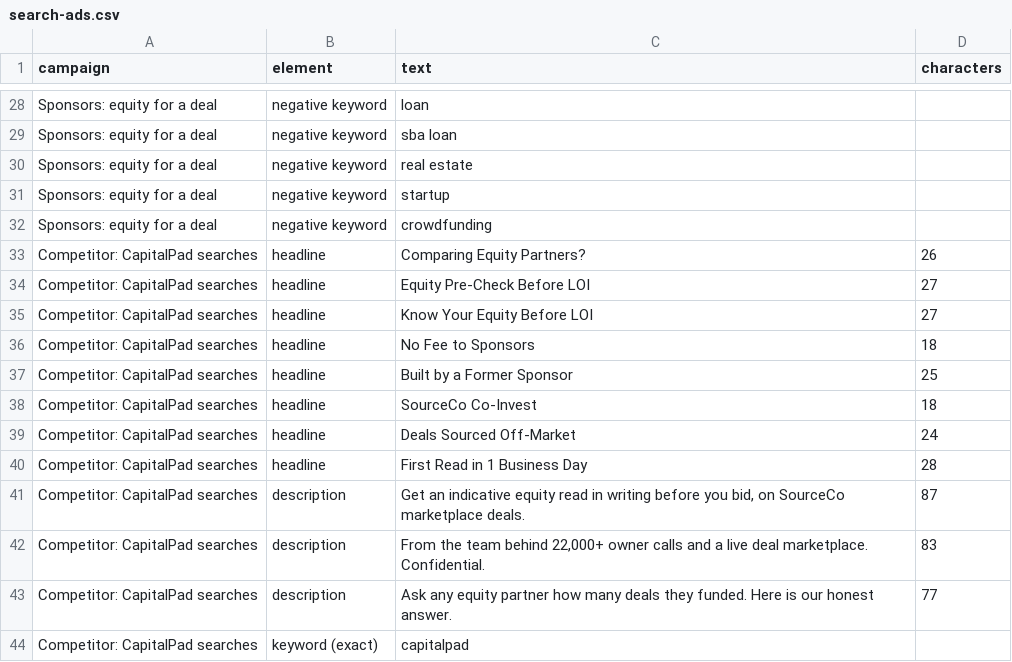
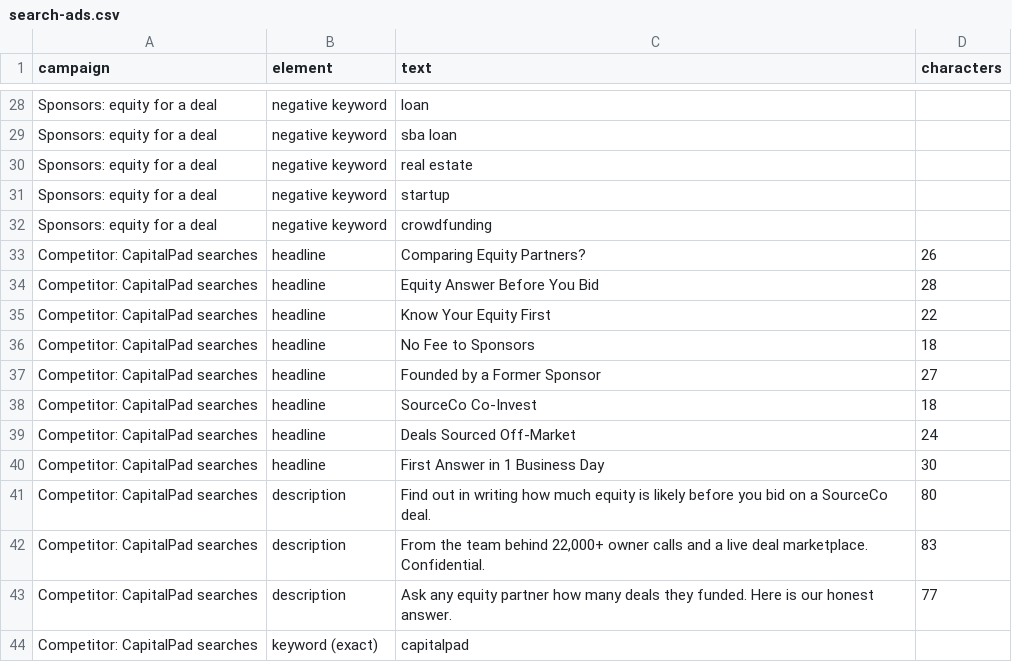
Before and after one commit to r354306-cloud/sourceco-coinvest, a CSV file: downloads/search-ads.csv, drawn as a sheet; only a part is shown, gaps mark what is left out; the diff covers the shown part only.

```diff
--- a/downloads/search-ads.csv
+++ b/downloads/search-ads.csv
@@ -33,10 +33,10 @@ Sponsors: equity for a deal,negative keyword,crowdfunding,
 Competitor: CapitalPad searches,headline,Comparing Equity Partners?,26
-Competitor: CapitalPad searches,headline,Equity Pre-Check Before LOI,27
-Competitor: CapitalPad searches,headline,Know Your Equity Before LOI,27
+Competitor: CapitalPad searches,headline,Equity Answer Before You Bid,28
+Competitor: CapitalPad searches,headline,Know Your Equity First,22
 Competitor: CapitalPad searches,headline,No Fee to Sponsors,18
-Competitor: CapitalPad searches,headline,Built by a Former Sponsor,25
+Competitor: CapitalPad searches,headline,Founded by a Former Sponsor,27
 Competitor: CapitalPad searches,headline,SourceCo Co-Invest,18
 Competitor: CapitalPad searches,headline,Deals Sourced Off-Market,24
-Competitor: CapitalPad searches,headline,First Read in 1 Business Day,28
-Competitor: CapitalPad searches,description,"Get an indicative equity read in writing before you bid, on SourceCo marketplace deals.",87
+Competitor: CapitalPad searches,headline,First Answer in 1 Business Day,30
+Competitor: CapitalPad searches,description,Find out in writing how much equity is likely before you bid on a SourceCo deal.,80
 Competitor: CapitalPad searches,description,"From the team behind 22,000+ owner calls and a live deal marketplace. Confidential.",83
```
Also changed, not shown: 23 edited cells elsewhere in this file, downloads/emails.csv, downloads/linkedin-posts.csv.
